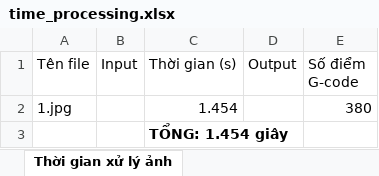
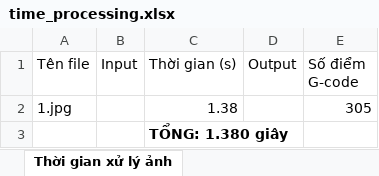
Before and after one commit to voduyy/serial_gcode, an Excel workbook: Image2Gcode/excel/time_processing.xlsx, sheet Thời gian xử lý ảnh, drawn as a sheet; values as stored, in another font and other column widths than the file's, no borders; charts and pictures not drawn; removed rows and columns are numbered as before the commit, all else as after; the diff names each change by its address in the sheet, - before the commit and + after, or states it on an @@ line.

Commit message:
add simulate image for UI

```diff
--- a/Image2Gcode/excel/time_processing.xlsx (sheet Thời gian xử lý ảnh)
+++ b/Image2Gcode/excel/time_processing.xlsx (sheet Thời gian xử lý ảnh)
-row 2: 1.jpg |  | 1.454 |  | 380
+row 2: 1.jpg |  | 1.38 |  | 305
-C3 (Thời gian (s)): TỔNG: 1.454 giây
+C3 (Thời gian (s)): TỔNG: 1.380 giây
```
Also changed, not shown: charts or pictures, 31 other files.
